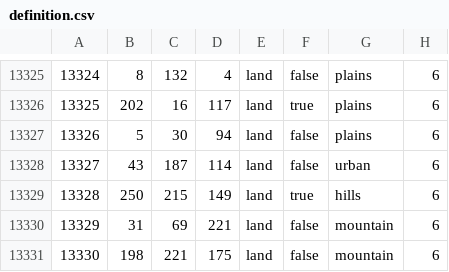
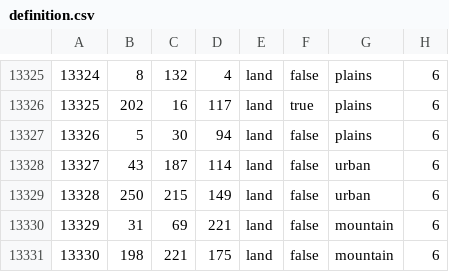
Before and after one commit to Schneitrassvet/Schneitrassvet-Disabled-, a CSV file: map/definition.csv, drawn as a sheet; only a part is shown, gaps mark what is left out.

```diff
--- a/map/definition.csv
+++ b/map/definition.csv
@@ -13328,3 +13328,3 @@
 13327;43;187;114;land;false;urban;6
-13328;250;215;149;land;true;hills;6
+13328;250;215;149;land;false;urban;6
 13329;31;69;221;land;false;mountain;6
```
Also changed, not shown: 8 other files.
